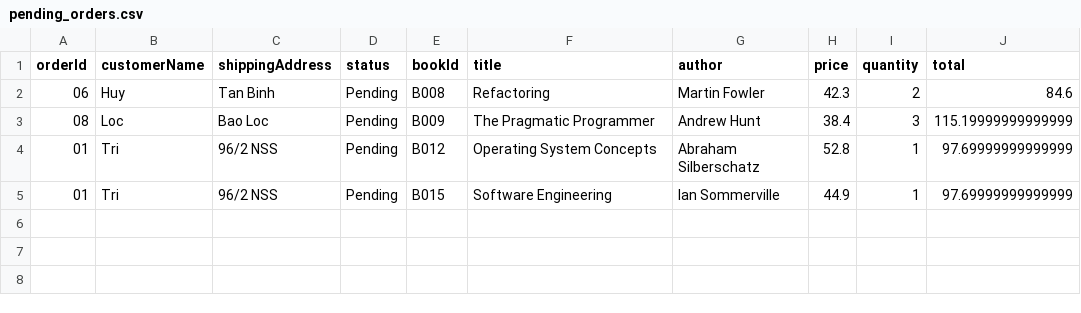
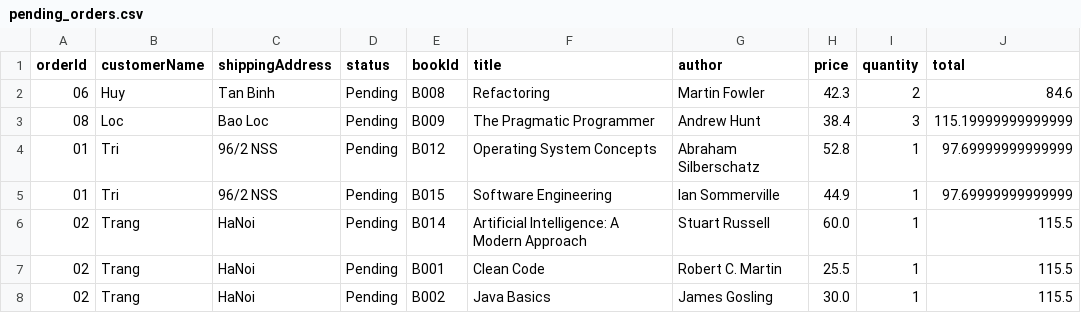
Before and after one commit to quinngcs230163/1649A_CourseWork, a CSV file: data/pending_orders.csv, drawn as a sheet; the diff names each change by its address in the sheet, - before the commit and + after, or states it on an @@ line.

```diff
--- a/data/pending_orders.csv
+++ b/data/pending_orders.csv
+row 6: 02 | Trang | HaNoi | Pending | B014 | Artificial Intelligence: A Modern Approach | Stuart Russell | 60.0 | 1 | 115.5
+row 7: 02 | Trang | HaNoi | Pending | B001 | Clean Code | Robert C. Martin | 25.5 | 1 | 115.5
+row 8: 02 | Trang | HaNoi | Pending | B002 | Java Basics | James Gosling | 30.0 | 1 | 115.5
```
Also changed, not shown: 1 other file.
